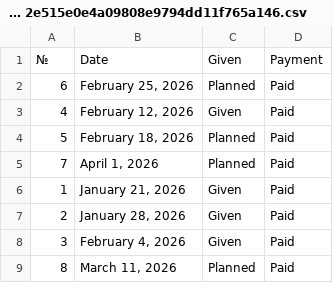
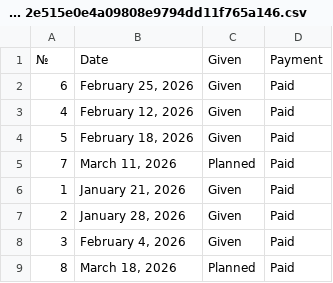
Before and after one commit to Novailoveyou/ensligh.orlov.app, a CSV file: Elena Pilip/Payment/January February March 2e515e0e4a09808e9794dd11f765a146.csv, drawn as a sheet.

```diff
--- a/Elena Pilip/Payment/January February March 2e515e0e4a09808e9794dd11f765a146.csv
+++ b/Elena Pilip/Payment/January February March 2e515e0e4a09808e9794dd11f765a146.csv
@@ -1,6 +1,6 @@
 №,Date,Given,Payment
-6,"February 25, 2026",Planned,Paid
+6,"February 25, 2026",Given,Paid
 4,"February 12, 2026",Given,Paid
-5,"February 18, 2026",Planned,Paid
-7,"April 1, 2026",Planned,Paid
+5,"February 18, 2026",Given,Paid
+7,"March 11, 2026",Planned,Paid
 1,"January 21, 2026",Given,Paid
@@ -8,2 +8,2 @@
 3,"February 4, 2026",Given,Paid
-8,"March 11, 2026",Planned,Paid
+8,"March 18, 2026",Planned,Paid
```
Also changed, not shown: Elena Pilip/Homework 25439da27496401098e0d34842743b17.csv, Elena Pilip/Part 1 17515e0e4a0980448267fcb4f23b4913.csv, 33 other files.
